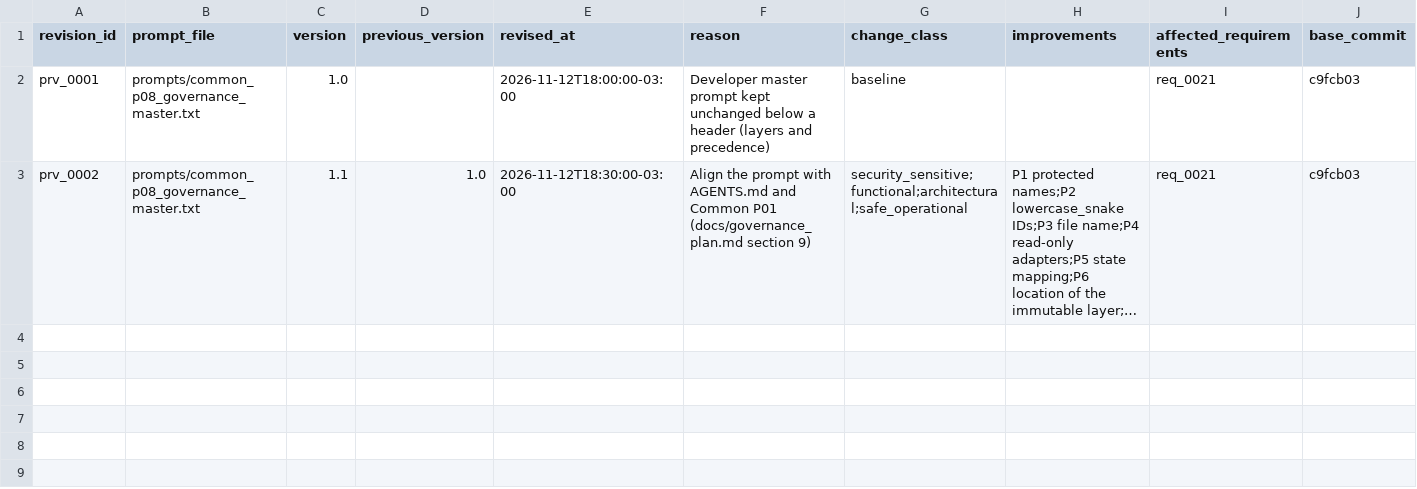
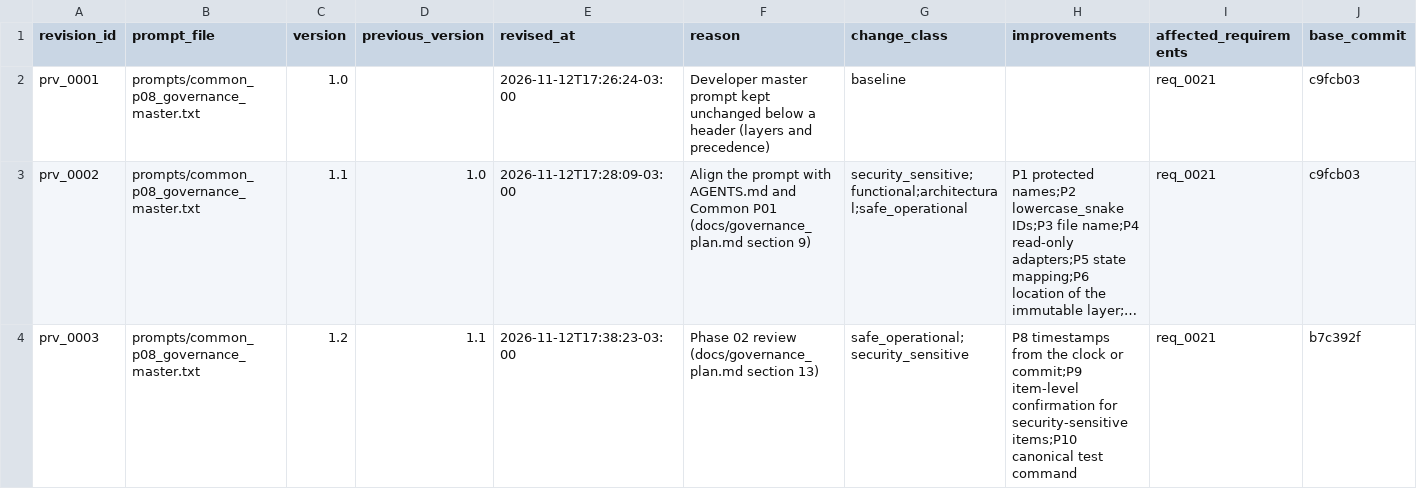
Before and after one commit to amarallr/taxminer, a CSV file: docs/project_management/prompt_revisions.csv, drawn as a sheet; only a part is shown; long unchanged cells end in …; rows hold the shown columns only; the diff names each change by its address in the sheet, - before the commit and + after, or states it on an @@ line.

```diff
--- a/docs/project_management/prompt_revisions.csv
+++ b/docs/project_management/prompt_revisions.csv
-E2 (revised_at): 2026-11-12T18:00:00-03:00
+E2 (revised_at): 2026-11-12T17:26:24-03:00
-E3 (revised_at): 2026-11-12T18:30:00-03:00
+E3 (revised_at): 2026-11-12T17:28:09-03:00
+row 4: prv_0003 | prompts/common_p08_governance_master.txt | 1.2 | 1.1 | 2026-11-12T17:38:23-03:00 | Phase 02 review (docs/governance_plan.md section 13) | safe_operational;security_sensitive | P8 timestamps from the clock or commit;P9 item-level confirmation for security-sensitive items;P10 canonical test command | req_0021 | b7c392f
```
Also changed, not shown: docs/project_management/acceptance_register.csv, docs/project_management/planning_revisions.csv, 14 other files.
